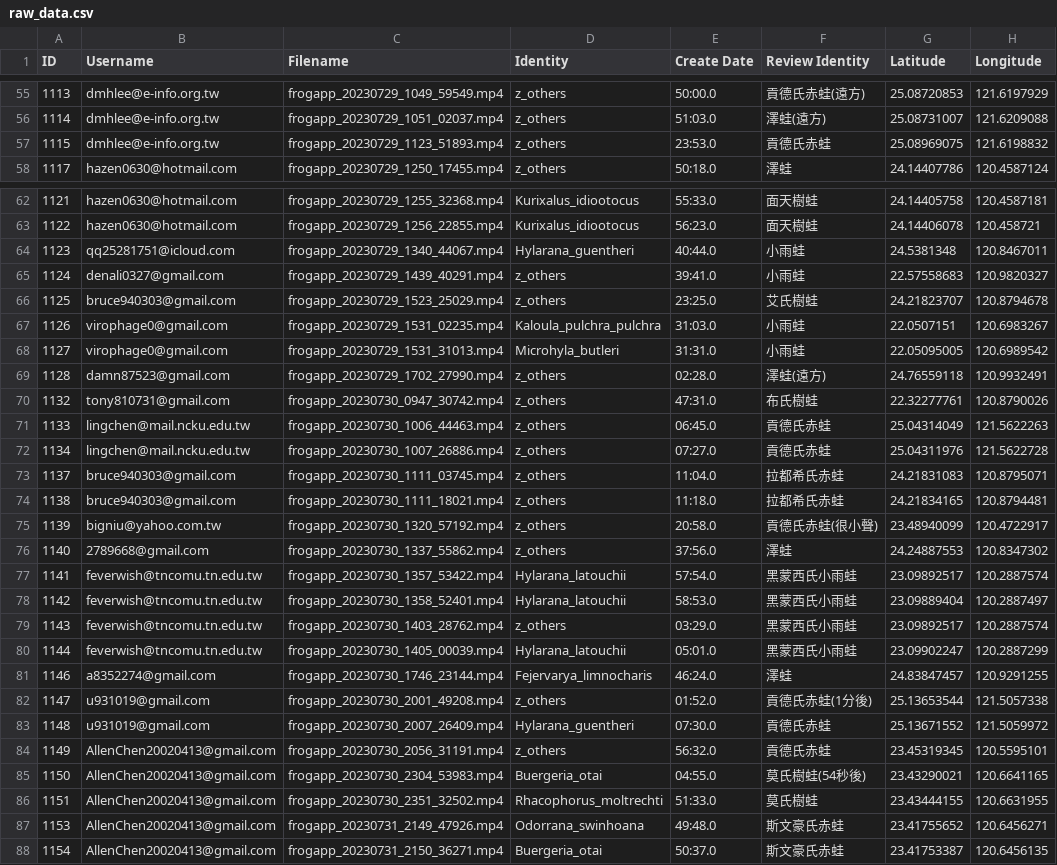
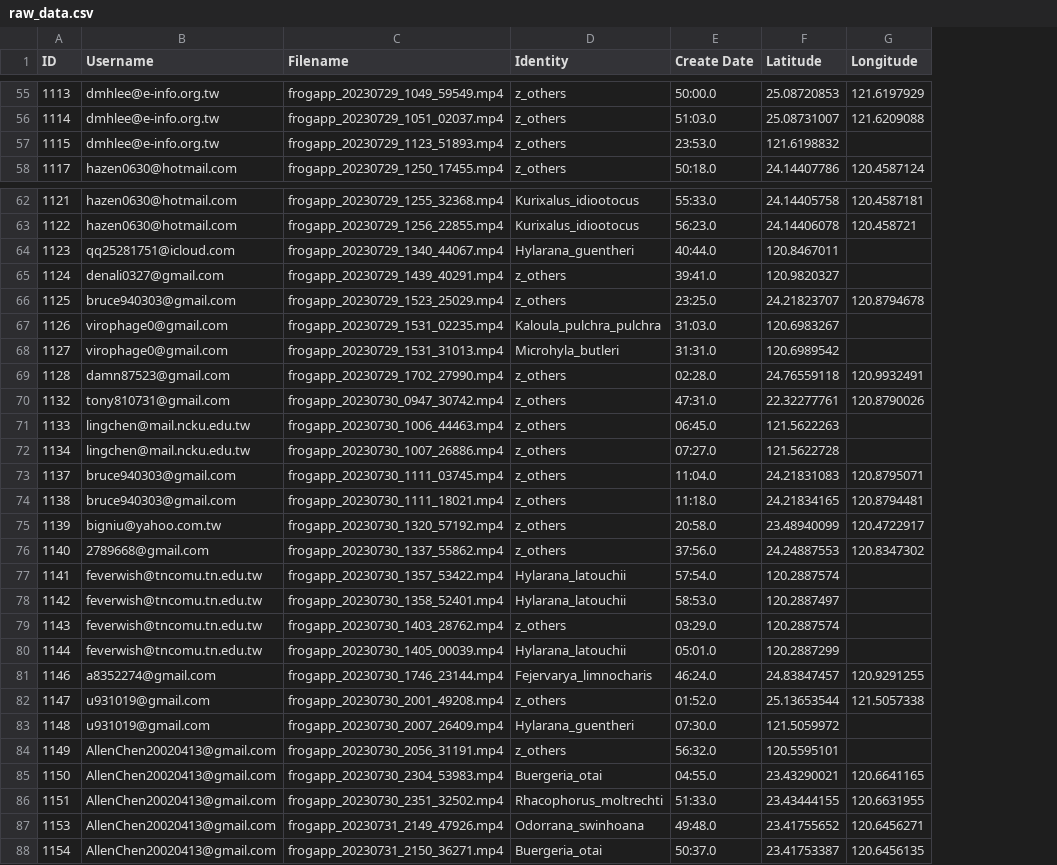
Before and after one commit to yuting-arch/my-frog-map, a CSV file: raw_data.csv, drawn as a sheet; only a part is shown, gaps mark what is left out; removed rows and columns are numbered as before the commit, all else as after; the diff covers the shown part only; the diff names each change by its address in the sheet, - before the commit and + after, or states it on an @@ line.

```diff
--- a/raw_data.csv
+++ b/raw_data.csv
-column F (Review Identity), rows 55-58: 貢德氏赤蛙(遠方) | 澤蛙(遠方) | 貢德氏赤蛙 | 澤蛙; rows 62-88: 面天樹蛙 | 面天樹蛙 | 小雨蛙 | 小雨蛙 | 艾氏樹蛙 | 小雨蛙 | 小雨蛙 | 澤蛙(遠方) | 布氏樹蛙 | 貢德氏赤蛙 | 貢德氏赤蛙 | 拉都希氏赤蛙 | 拉都希氏赤蛙 | 貢德氏赤蛙(很小聲) | 澤蛙 | 黑蒙西氏小雨蛙 | 黑蒙西氏小雨蛙 | 黑蒙西氏小雨蛙 | 黑蒙西氏小雨蛙 | 澤蛙 | 貢德氏赤蛙(1分後) | 貢德氏赤蛙 | 貢德氏赤蛙 | 莫氏樹蛙(54秒後) | 莫氏樹蛙 | 斯文豪氏赤蛙 | 斯文豪氏赤蛙
-F57 (Latitude): 25.08969075
+F57 (Latitude): 121.6198832
-G57 (Longitude): 121.6198832
+G57 (Longitude): (empty)
-F64 (Latitude): 24.5381348
+F64 (Latitude): 120.8467011
-G64 (Longitude): 120.8467011
+G64 (Longitude): (empty)
-F65 (Latitude): 22.57558683
+F65 (Latitude): 120.9820327
-G65 (Longitude): 120.9820327
+G65 (Longitude): (empty)
-F67 (Latitude): 22.0507151
+F67 (Latitude): 120.6983267
-G67 (Longitude): 120.6983267
+G67 (Longitude): (empty)
-F68 (Latitude): 22.05095005
+F68 (Latitude): 120.6989542
-G68 (Longitude): 120.6989542
+G68 (Longitude): (empty)
-F71 (Latitude): 25.04314049
+F71 (Latitude): 121.5622263
-G71 (Longitude): 121.5622263
+G71 (Longitude): (empty)
-F72 (Latitude): 25.04311976
+F72 (Latitude): 121.5622728
-G72 (Longitude): 121.5622728
+G72 (Longitude): (empty)
-F77 (Latitude): 23.09892517
+F77 (Latitude): 120.2887574
-G77 (Longitude): 120.2887574
+G77 (Longitude): (empty)
-F78 (Latitude): 23.09889404
+F78 (Latitude): 120.2887497
-G78 (Longitude): 120.2887497
+G78 (Longitude): (empty)
-F79 (Latitude): 23.09892517
+F79 (Latitude): 120.2887574
-G79 (Longitude): 120.2887574
+G79 (Longitude): (empty)
-F80 (Latitude): 23.09902247
+F80 (Latitude): 120.2887299
-G80 (Longitude): 120.2887299
+G80 (Longitude): (empty)
-F83 (Latitude): 25.13671552
+F83 (Latitude): 121.5059972
-G83 (Longitude): 121.5059972
+G83 (Longitude): (empty)
-F84 (Latitude): 23.45319345
+F84 (Latitude): 120.5595101
-G84 (Longitude): 120.5595101
+G84 (Longitude): (empty)
```
Also changed, not shown: 44 edited cells elsewhere in this file, verified_data.csv.
